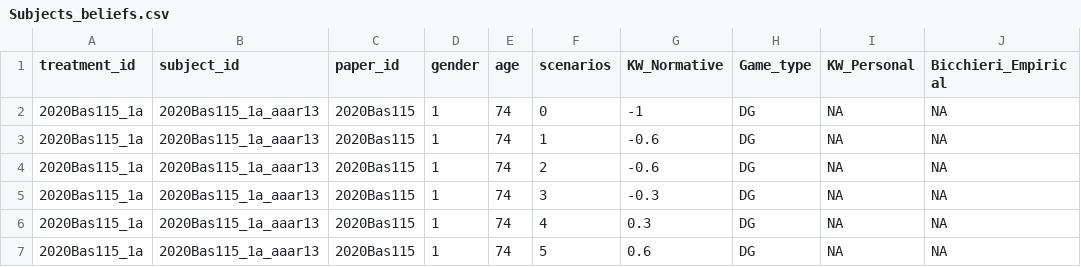
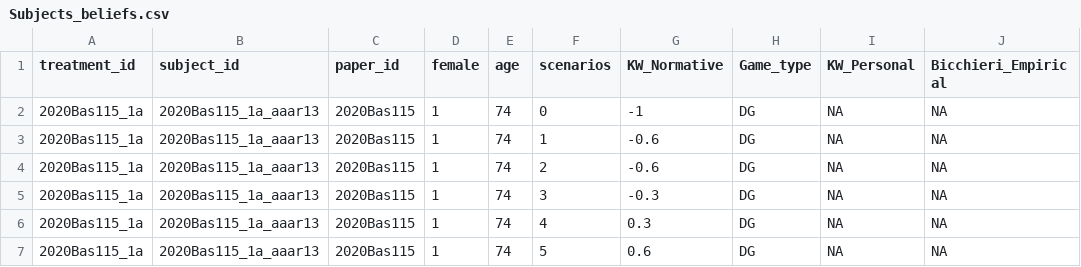
Before and after one commit to StefanoPagano/Social_norm_meta_analysis, a CSV file: File_DB/Output/Subjects_beliefs.csv, drawn as a sheet; only a part is shown; the diff names each change by its address in the sheet, - before the commit and + after, or states it on an @@ line.

```diff
--- a/File_DB/Output/Subjects_beliefs.csv
+++ b/File_DB/Output/Subjects_beliefs.csv
-D1: gender
+D1: female
```
Also changed, not shown: File_DB/Output/Subjects_choices.csv, 13 other files.
